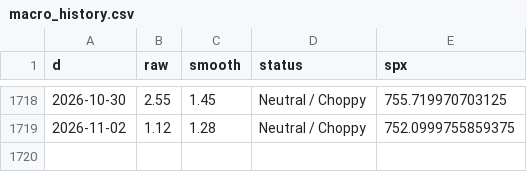
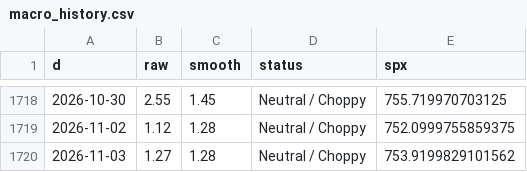
Before and after one commit to ds919/market-board, a CSV file: macro_history.csv, drawn as a sheet; only a part is shown, gaps mark what is left out; the diff names each change by its address in the sheet, - before the commit and + after, or states it on an @@ line.

```diff
--- a/macro_history.csv
+++ b/macro_history.csv
+row 1720: 2026-11-03 | 1.27 | 1.28 | Neutral / Choppy | 753.9199829101562
```
Also changed, not shown: 1 other file.
